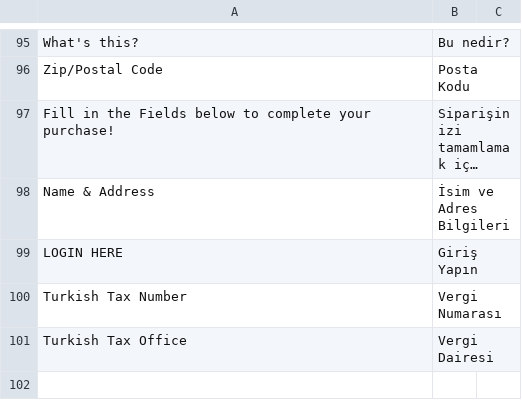
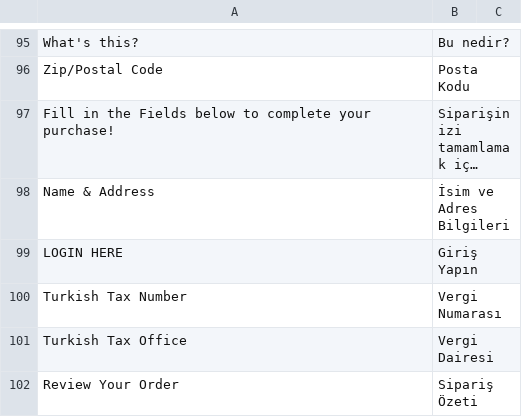
Before and after one commit to midorikocak/luzdemia, a CSV file: app/locale/tr_TR/IWD_Opc.csv, drawn as a sheet; only a part is shown, gaps mark what is left out; long unchanged cells end in …; the diff names each change by its address in the sheet, - before the commit and + after, or states it on an @@ line.

Commit message:
tercüme

```diff
--- a/app/locale/tr_TR/IWD_Opc.csv
+++ b/app/locale/tr_TR/IWD_Opc.csv
+row 102: Review Your Order | Sipariş Özeti
```
